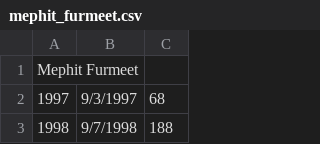
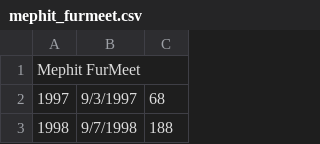
Before and after one commit to huehuecoyotl/furry-con-data, a CSV file: raw_data/mephit_furmeet.csv, drawn as a sheet; only a part is shown.

```diff
--- a/raw_data/mephit_furmeet.csv
+++ b/raw_data/mephit_furmeet.csv
@@ -1,2 +1,2 @@
-Mephit Furmeet,,
+Mephit FurMeet,,
 1997,9/3/1997,68
```
Also changed, not shown: raw_data/fa_united.csv, 1 other file.
